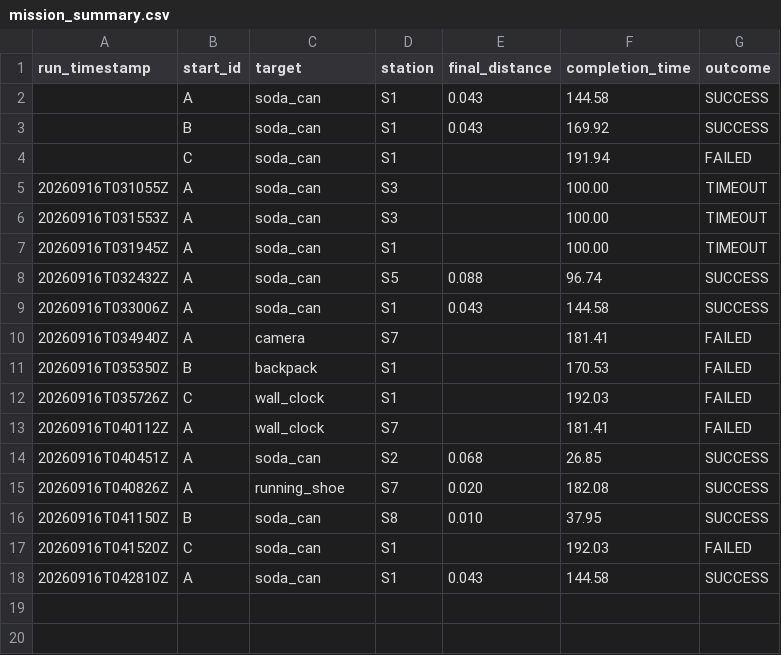
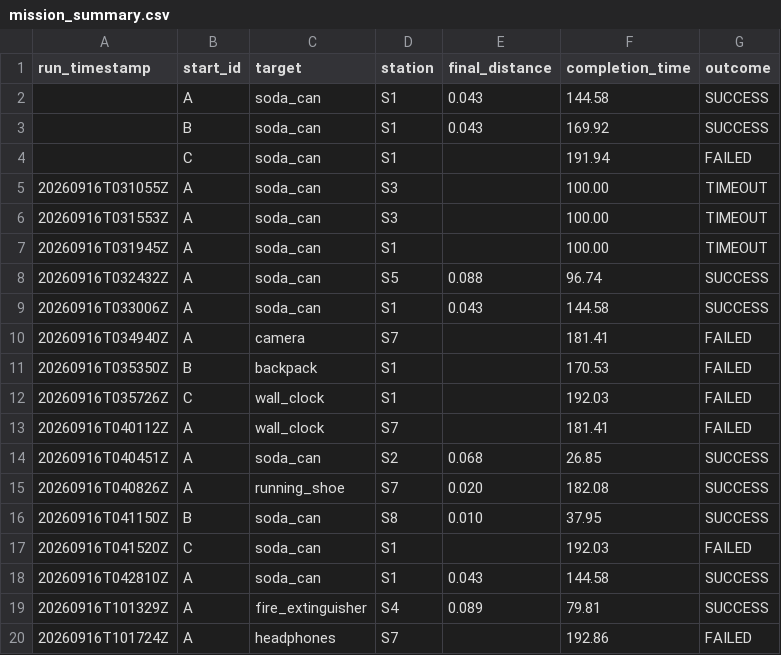
Before and after one commit to NoraStoklasa/robotics, a CSV file: docs/data/mission_summary.csv, drawn as a sheet.

Commit message:
fixed fire_extinguisher

```diff
--- a/docs/data/mission_summary.csv
+++ b/docs/data/mission_summary.csv
@@ -18 +18,3 @@ run_timestamp,start_id,target,station,final_distance,completion_time,outcome
 20260916T042810Z,A,soda_can,S1,0.043,144.58,SUCCESS
+20260916T101329Z,A,fire_extinguisher,S4,0.089,79.81,SUCCESS
+20260916T101724Z,A,headphones,S7,,192.86,FAILED
```
Also changed, not shown: docs/data/vision_confusion_matrix.csv, docs/data/vision_distractor_rejection.csv, 13 other files.
